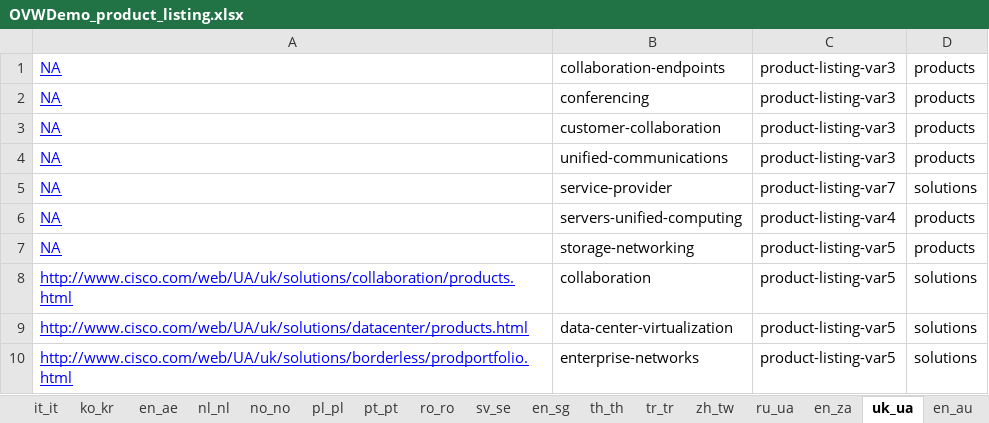
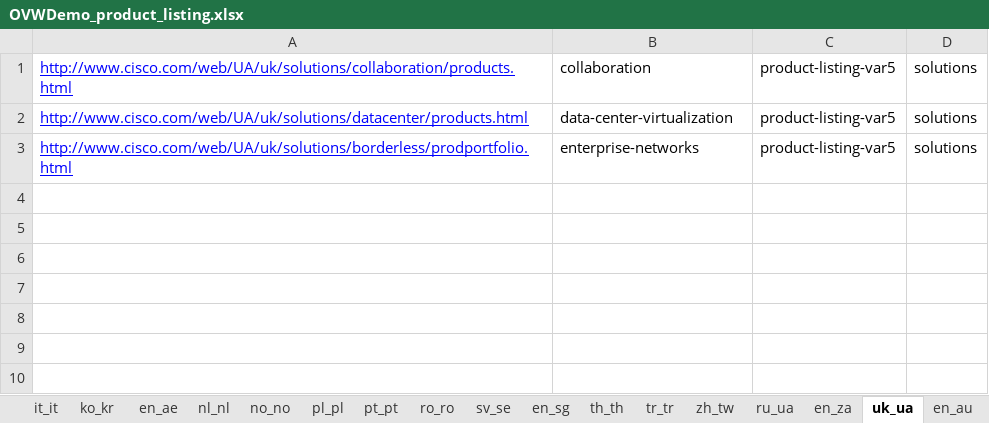
Before and after one commit to shreyabhatnagar/OVWMigration, an Excel workbook: docs/OVW Sheets/OVWDemo_product_listing.xlsx, sheet uk_ua, drawn as a sheet; values as stored, in another font and other column widths than the file's, no borders; the diff names each change by its address in the sheet, - before the commit and + after, or states it on an @@ line.

Commit message:
Updated OVWDemo Sheets for productListing and serviceListing.

```diff
--- a/docs/OVW Sheets/OVWDemo_product_listing.xlsx (sheet uk_ua)
+++ b/docs/OVW Sheets/OVWDemo_product_listing.xlsx (sheet uk_ua)
-row 1: NA | collaboration-endpoints | product-listing-var3 | products
-row 2: NA | conferencing | product-listing-var3 | products
-row 3: NA | customer-collaboration | product-listing-var3 | products
-row 4: NA | unified-communications | product-listing-var3 | products
-row 5: NA | service-provider | product-listing-var7 | solutions
-row 6: NA | servers-unified-computing | product-listing-var4 | products
-row 7: NA | storage-networking | product-listing-var5 | products
```
Also changed, not shown: sheet ro_ro, sheet en_id, sheet bg_bg, sheet el_gr, sheet hu_hu, sheet fi_fi, 8 more sheets, docs/OVW Sheets/OVWDemo_service_listing.xlsx.
